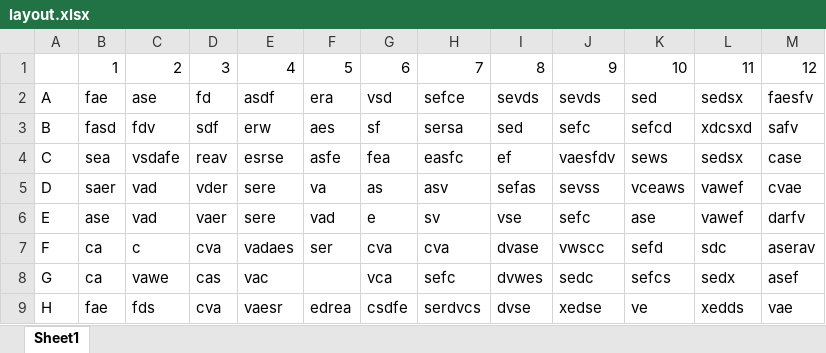
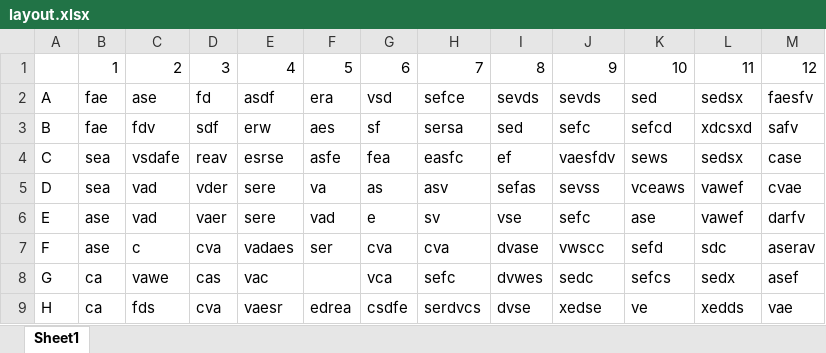
Before and after one commit to uriba/PlateReaderDataAnalyzer, an Excel workbook: layout.xlsx, sheet Sheet1, drawn as a sheet; values as stored, in another font and other column widths than the file's, no borders; the diff names each change by its address in the sheet, - before the commit and + after, or states it on an @@ line.

Commit message:
plate layout functional on all interactive charts. some refactoring

```diff
--- a/layout.xlsx (sheet Sheet1)
+++ b/layout.xlsx (sheet Sheet1)
-B3: fasd
+B3: fae
-B5: saer
+B5: sea
-B7: ca
+B7: ase
-B9: fae
+B9: ca
```
Also changed, not shown: 1 other file.
